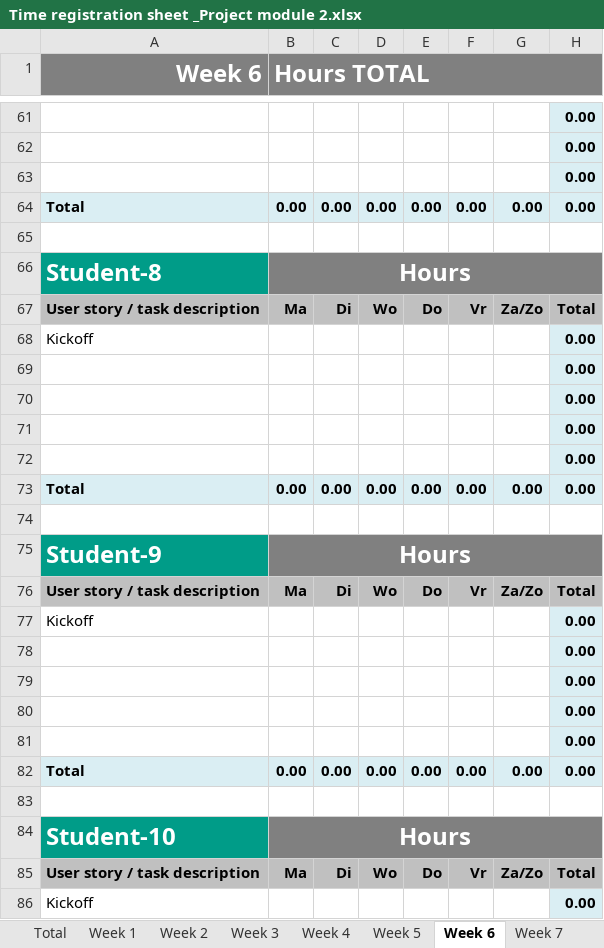
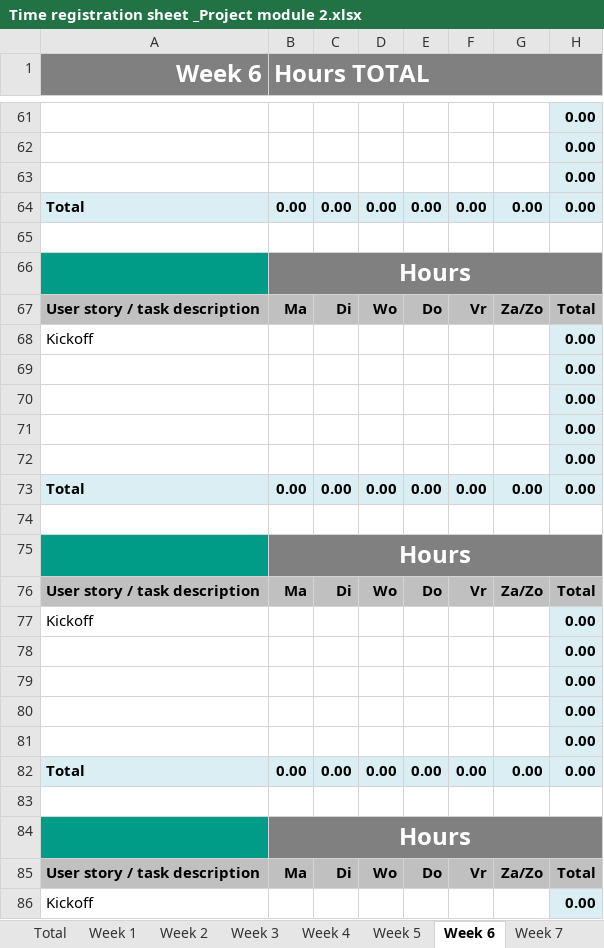
Before and after one commit to athype/cob_ctrlaltelite, an Excel workbook: Documentation/Process/Time registration sheet _Project module 2.xlsx, sheet Week 6, drawn as a sheet; only a part is shown, gaps mark what is left out; values as stored, in another font and other column widths than the file's, no borders; charts and pictures not drawn; the diff names each change by its address in the sheet, - before the commit and + after, or states it on an @@ line.

```diff
--- a/Documentation/Process/Time registration sheet _Project module 2.xlsx (sheet Week 6)
+++ b/Documentation/Process/Time registration sheet _Project module 2.xlsx (sheet Week 6)
-A66 (Week 6): Student-8
+A66 (Week 6): (empty)
-A75 (Week 6): Student-9
+A75 (Week 6): (empty)
-A84 (Week 6): Student-10
+A84 (Week 6): (empty)
```
Also changed, not shown: sheet Week 4, sheet Week 3, sheet Total, sheet Week 2, sheet Week 1, sheet Week 5, 2 more sheets, formulas that keep their value, charts or pictures.
